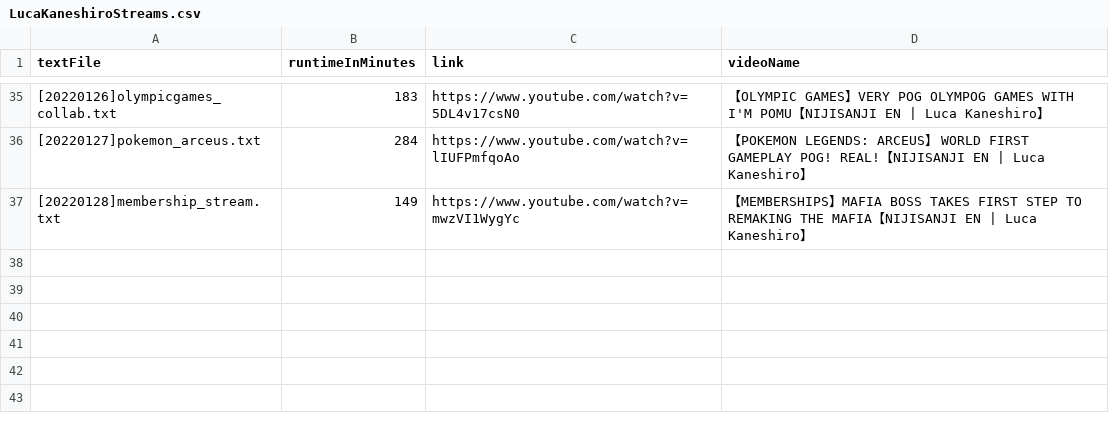
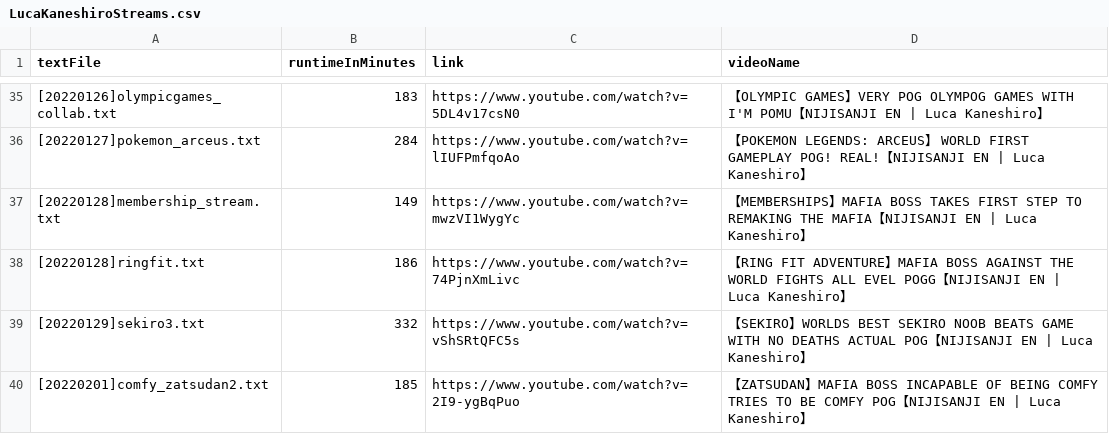
Before and after one commit to riringo/lucakaneshiro_pogcounter, a CSV file: PogCounter/Transcripts/LucaKaneshiroStreams.csv, drawn as a sheet; only a part is shown, gaps mark what is left out; the diff names each change by its address in the sheet, - before the commit and + after, or states it on an @@ line.

Commit message:
More transcripts

```diff
--- a/PogCounter/Transcripts/LucaKaneshiroStreams.csv
+++ b/PogCounter/Transcripts/LucaKaneshiroStreams.csv
+row 38: [20220128]ringfit.txt | 186 | https://www.youtube.com/watch?v=74PjnXmLivc | 【RING FIT ADVENTURE】MAFIA BOSS AGAINST THE WORLD FIGHTS ALL EVEL POGG【NIJISANJI EN | Luca Kaneshiro】
+row 39: [20220129]sekiro3.txt | 332 | https://www.youtube.com/watch?v=vShSRtQFC5s | 【SEKIRO】WORLDS BEST SEKIRO NOOB BEATS GAME WITH NO DEATHS ACTUAL POG【NIJISANJI EN | Luca Kaneshiro】
+row 40: [20220201]comfy_zatsudan2.txt | 185 | https://www.youtube.com/watch?v=2I9-ygBqPuo | 【ZATSUDAN】MAFIA BOSS INCAPABLE OF BEING COMFY TRIES TO BE COMFY POG【NIJISANJI EN | Luca Kaneshiro】
```
Also changed, not shown: 9 other files.
